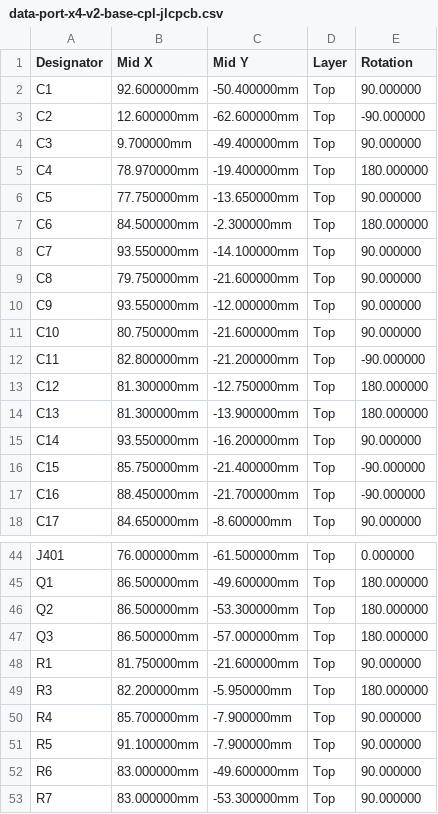
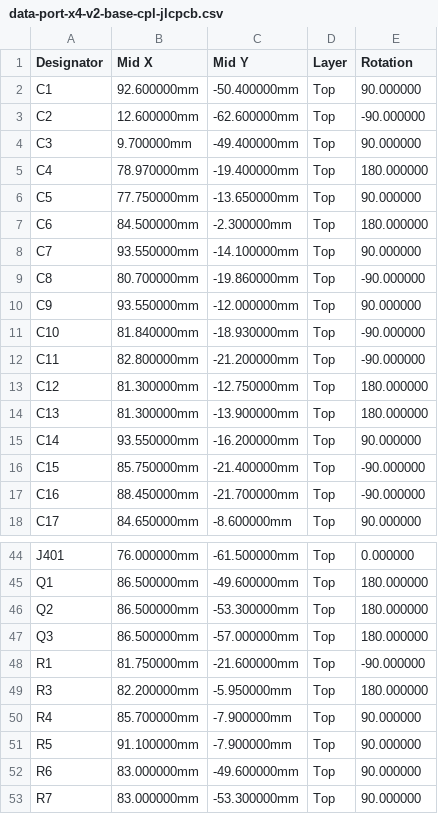
Before and after one commit to kartben/hw-testing-rack, a CSV file: electronics/data-port-x4-v2/fab/data-port-x4-v2-base-cpl-jlcpcb.csv, drawn as a sheet; only a part is shown, gaps mark what is left out.

```diff
--- a/electronics/data-port-x4-v2/fab/data-port-x4-v2-base-cpl-jlcpcb.csv
+++ b/electronics/data-port-x4-v2/fab/data-port-x4-v2-base-cpl-jlcpcb.csv
@@ -8,5 +8,5 @@ C6,84.500000mm,-2.300000mm,Top,180.000000
 C7,93.550000mm,-14.100000mm,Top,90.000000
-C8,79.750000mm,-21.600000mm,Top,90.000000
+C8,80.700000mm,-19.860000mm,Top,-90.000000
 C9,93.550000mm,-12.000000mm,Top,90.000000
-C10,80.750000mm,-21.600000mm,Top,90.000000
+C10,81.840000mm,-18.930000mm,Top,-90.000000
 C11,82.800000mm,-21.200000mm,Top,-90.000000
@@ -47,3 +47,3 @@ Q2,86.500000mm,-53.300000mm,Top,180.000000
 Q3,86.500000mm,-57.000000mm,Top,180.000000
-R1,81.750000mm,-21.600000mm,Top,90.000000
+R1,81.750000mm,-21.600000mm,Top,-90.000000
 R3,82.200000mm,-5.950000mm,Top,180.000000
```
Also changed, not shown: electronics/data-port-x4-v2/fab/data-port-x4-v2-cpl-jlcpcb.csv, electronics/data-port-x4-v2/fab/data-port-x4-v2-panel-cpl-jlcpcb.csv, 11 other files.
